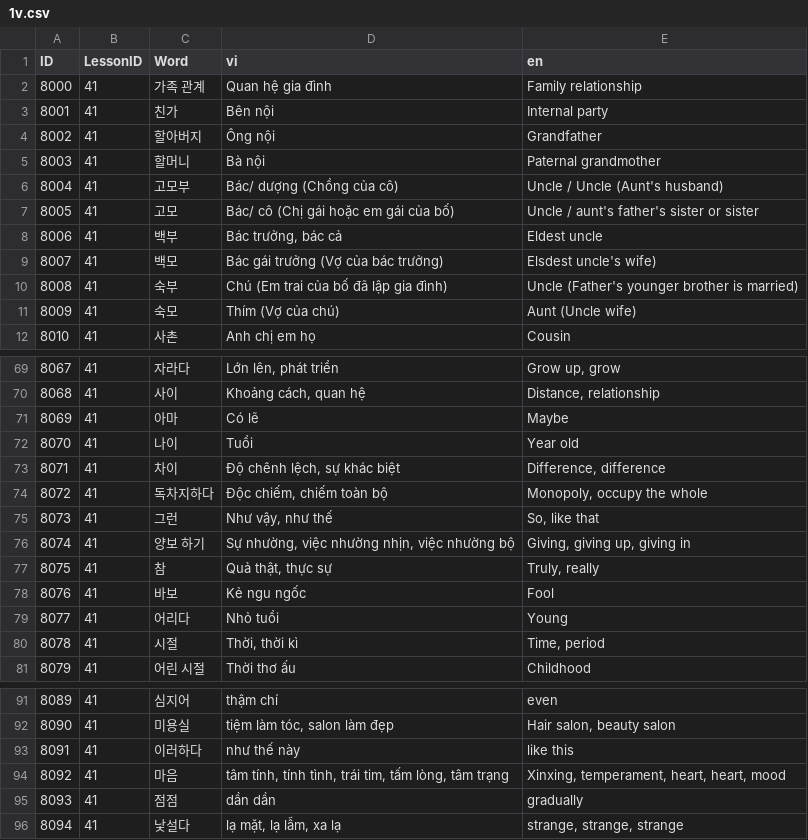
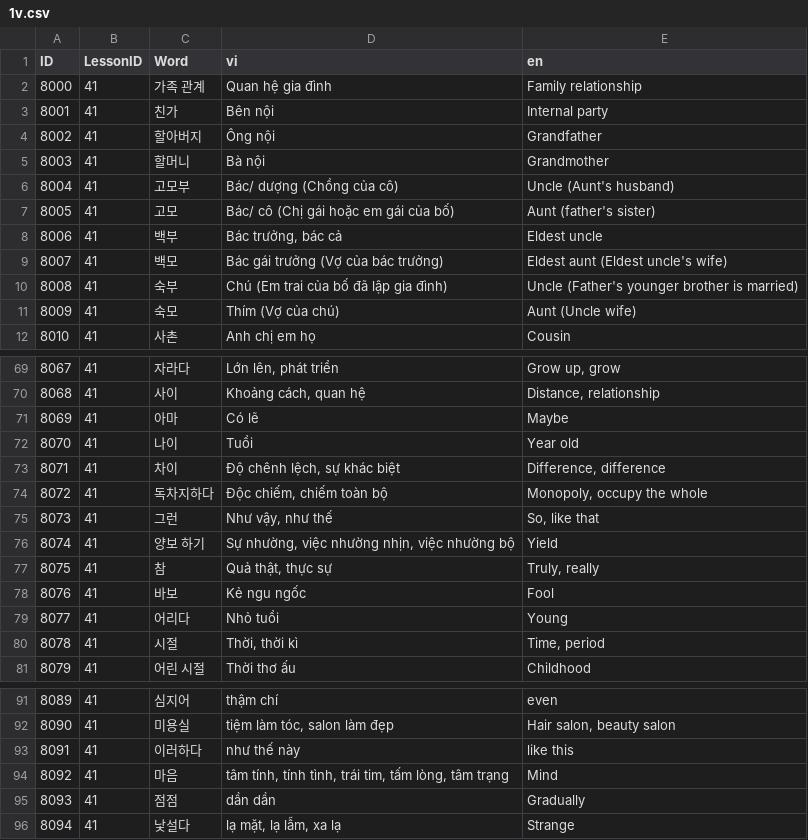
Before and after one commit to tuanback/easykiip, a CSV file: Database/CSV/CSVFiles/3/1v.csv, drawn as a sheet; only a part is shown, gaps mark what is left out; the diff covers the shown part only.

```diff
--- a/Database/CSV/CSVFiles/3/1v.csv
+++ b/Database/CSV/CSVFiles/3/1v.csv
@@ -4,7 +4,7 @@
 8002,41,할아버지,Ông nội,Grandfather
-8003,41,할머니,Bà nội,Paternal grandmother
-8004,41,고모부,Bác/ dượng (Chồng của cô),Uncle / Uncle (Aunt's husband)
-8005,41,고모,Bác/ cô (Chị gái hoặc em gái của bố),Uncle / aunt's father's sister or sister
+8003,41,할머니,Bà nội,Grandmother
+8004,41,고모부,Bác/ dượng (Chồng của cô),Uncle (Aunt's husband)
+8005,41,고모,Bác/ cô (Chị gái hoặc em gái của bố),Aunt (father's sister)
 8006,41,백부,"Bác trưởng, bác cả",Eldest uncle
-8007,41,백모,Bác gái trưởng (Vợ của bác trưởng),Elsdest uncle's wife)
+8007,41,백모,Bác gái trưởng (Vợ của bác trưởng),Eldest aunt (Eldest uncle's wife)
 8008,41,숙부,Chú (Em trai của bố đã lập gia đình),Uncle (Father's younger brother is married)
@@ -75,3 +75,3 @@
 8073,41,그런,"Như vậy, như thế","So, like that"
-8074,41,양보 하기,"Sự nhường, việc nhường nhịn, việc nhường bộ","Giving, giving up, giving in"
+8074,41,양보 하기,"Sự nhường, việc nhường nhịn, việc nhường bộ",Yield
 8075,41,참,"Quả thật, thực sự","Truly, really"
@@ -93,4 +93,4 @@
 8091,41,이러하다,như thế này,like this
-8092,41,마음,"tâm tính, tính tình, trái tim, tấm lòng, tâm trạng","Xinxing, temperament, heart, heart, mood"
-8093,41,점점,dần dần,gradually
-8094,41,낯설다,"lạ mặt, lạ lẫm, xa lạ","strange, strange, strange"
+8092,41,마음,"tâm tính, tính tình, trái tim, tấm lòng, tâm trạng",Mind
+8093,41,점점,dần dần,Gradually
+8094,41,낯설다,"lạ mặt, lạ lẫm, xa lạ",Strange
```
Also changed, not shown: 29 edited cells elsewhere in this file, Database/CSV/CSVFiles/3/1r.csv.
